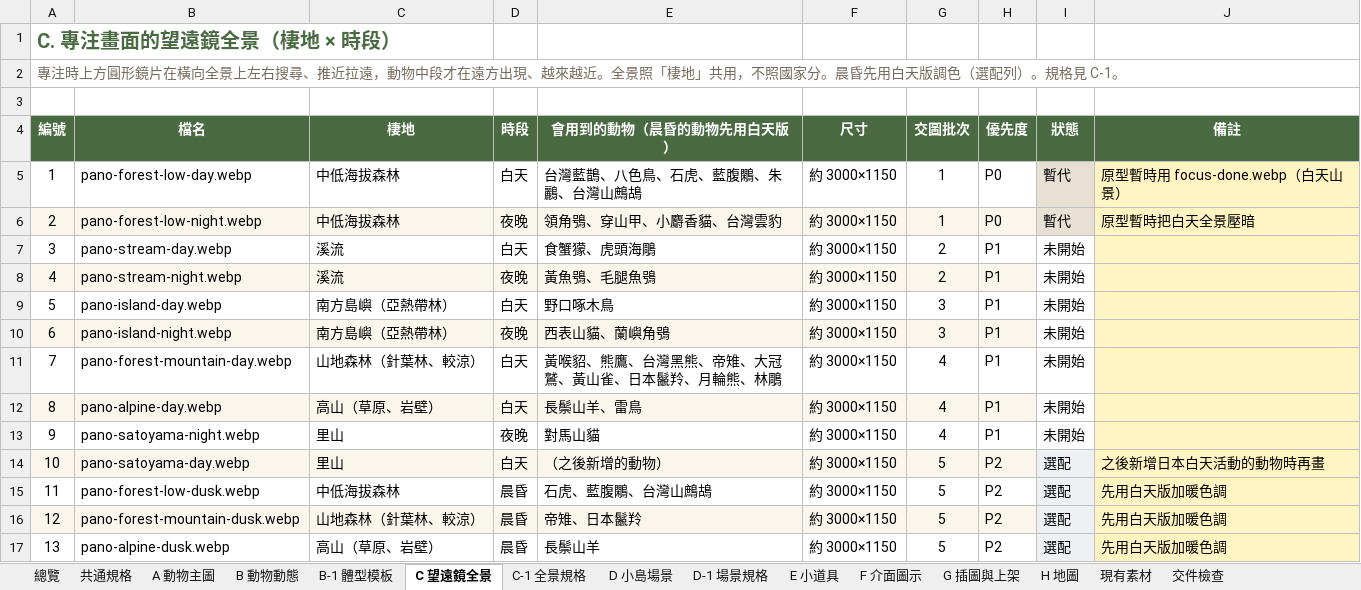
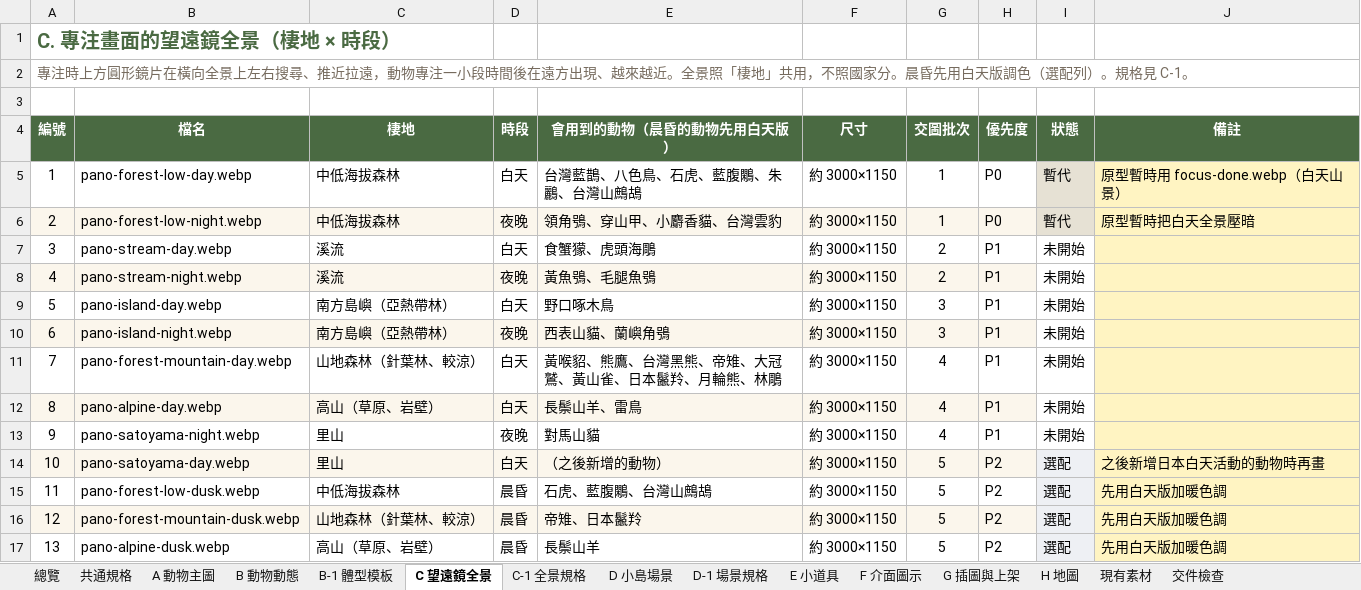
Before and after one commit to Lab515-Ang/Yoyo_island, an Excel workbook: docs/美術清單.xlsx, sheet C 望遠鏡全景, drawn as a sheet; values as stored, in another font and other column widths than the file's, no borders; the diff names each change by its address in the sheet, - before the commit and + after, or states it on an @@ line.

```diff
--- a/docs/美術清單.xlsx (sheet C 望遠鏡全景)
+++ b/docs/美術清單.xlsx (sheet C 望遠鏡全景)
-A2 (編號): …遠，動物中段才在遠方出…
+A2 (編號): …遠，動物專注一小段時間後在遠方出…
```
Also changed, not shown: 3 other files.
